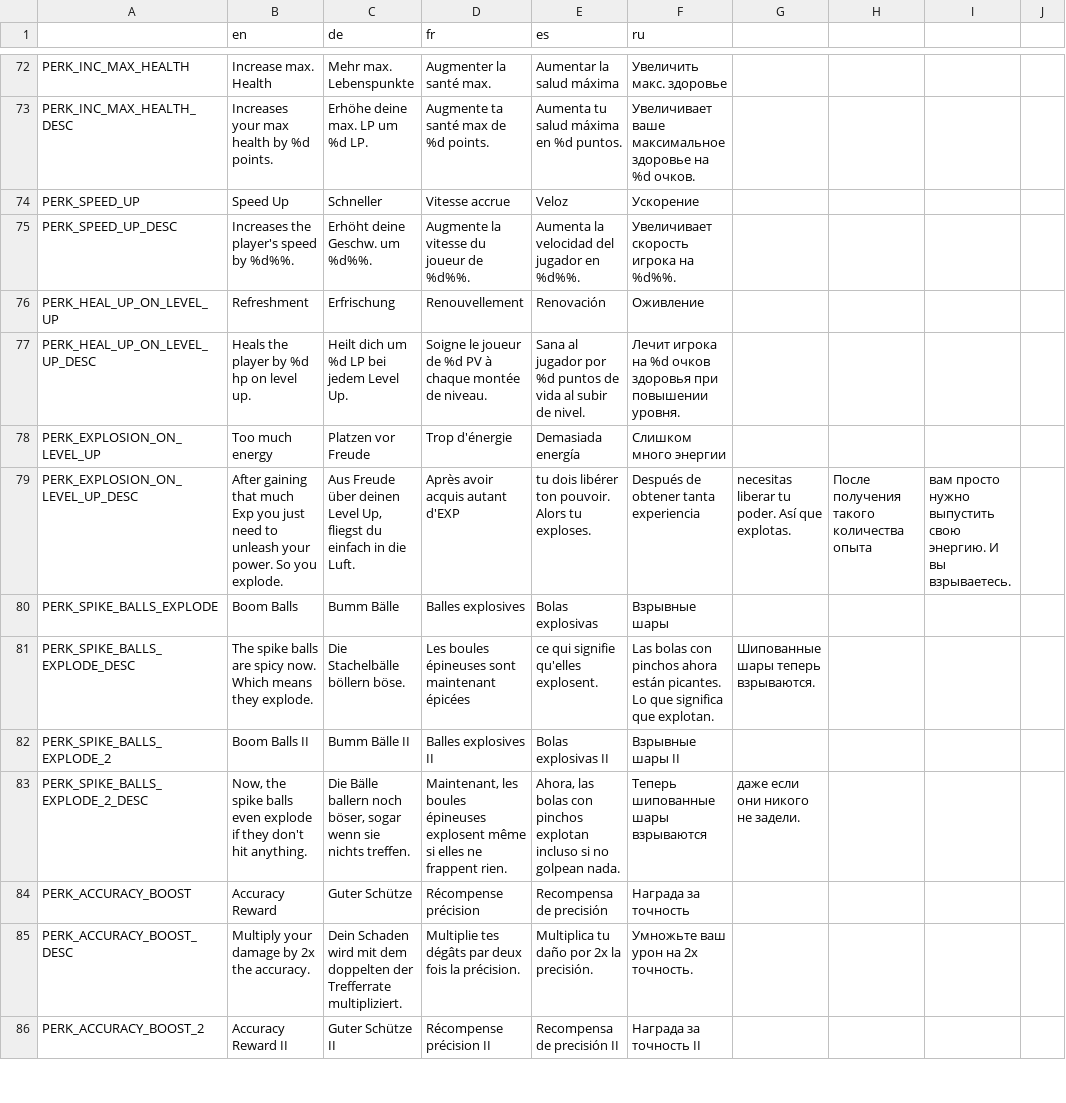
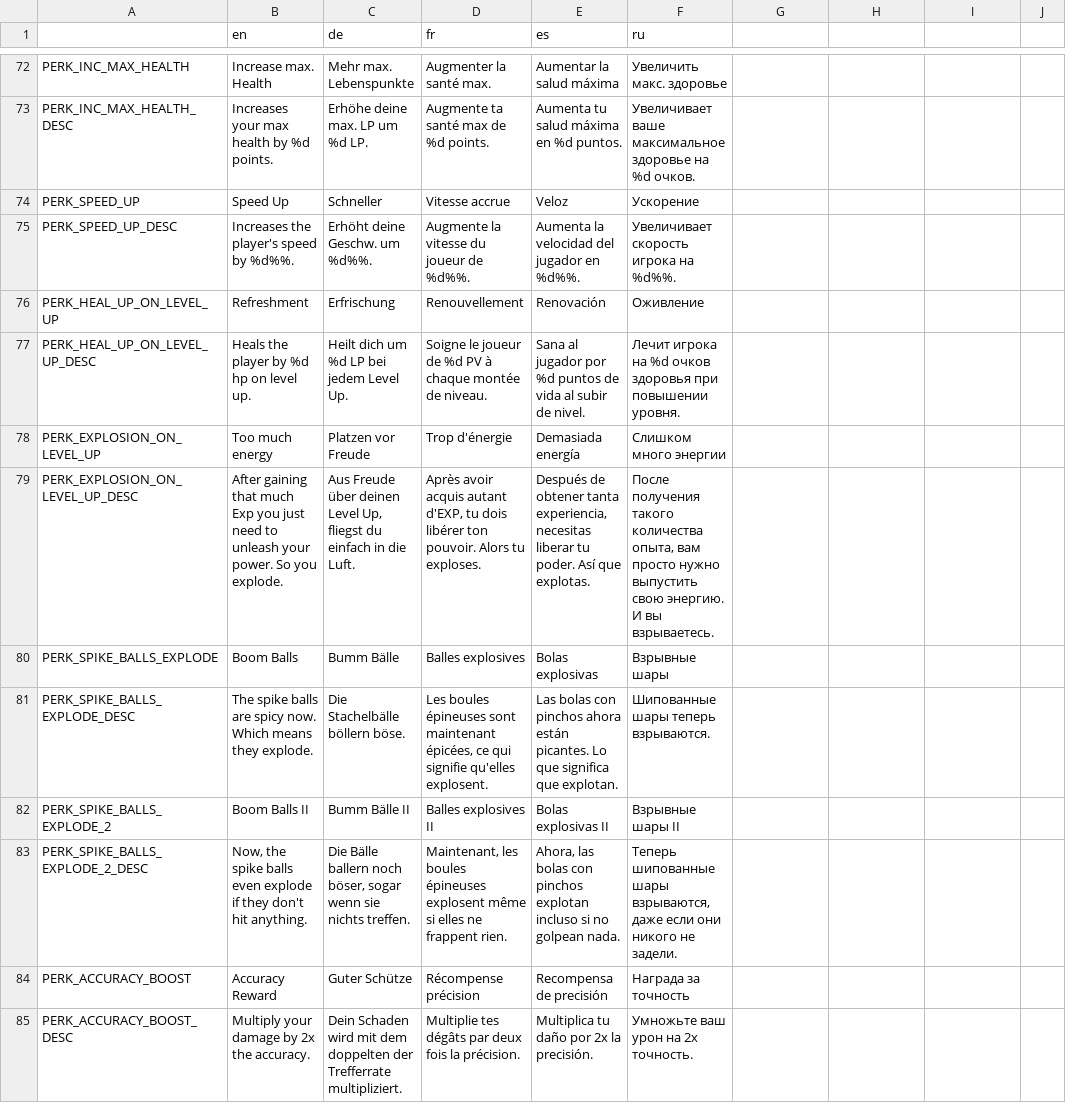
Before and after one commit to hepfnepf/Blutfest, a CSV file: Localization/Translation.csv, drawn as a sheet; only a part is shown, gaps mark what is left out; the shorter side is filled out with more unchanged rows; the diff covers the shown part only.

```diff
--- a/Localization/Translation.csv
+++ b/Localization/Translation.csv
@@ -78,7 +78,7 @@ PERK_HEAL_UP_ON_LEVEL_UP_DESC,Heals the player by %d hp on level up.,Heilt dich
 PERK_EXPLOSION_ON_LEVEL_UP,Too much energy,Platzen vor Freude,Trop d'énergie,Demasiada energía,Слишком много энергии
-PERK_EXPLOSION_ON_LEVEL_UP_DESC,After gaining that much Exp you just need to unleash your power. So you explode.,"Aus Freude über deinen Level Up, fliegst du einfach in die Luft.",Après avoir acquis autant d'EXP, tu dois libérer ton pouvoir. Alors tu exploses.,Después de obtener tanta experiencia, necesitas liberar tu poder. Así que explotas.,После получения такого количества опыта, вам просто нужно выпустить свою энергию. И вы взрываетесь.
+PERK_EXPLOSION_ON_LEVEL_UP_DESC,After gaining that much Exp you just need to unleash your power. So you explode.,"Aus Freude über deinen Level Up, fliegst du einfach in die Luft.","Après avoir acquis autant d'EXP, tu dois libérer ton pouvoir. Alors tu exploses.","Después de obtener tanta experiencia, necesitas liberar tu poder. Así que explotas.","После получения такого количества опыта, вам просто нужно выпустить свою энергию. И вы взрываетесь."
 PERK_SPIKE_BALLS_EXPLODE,Boom Balls,Bumm Bälle,Balles explosives,Bolas explosivas,Взрывные шары
-PERK_SPIKE_BALLS_EXPLODE_DESC,The spike balls are spicy now. Which means they explode.,Die Stachelbälle böllern böse.,Les boules épineuses sont maintenant épicées, ce qui signifie qu'elles explosent.,Las bolas con pinchos ahora están picantes. Lo que significa que explotan.,Шипованные шары теперь взрываются.
+PERK_SPIKE_BALLS_EXPLODE_DESC,The spike balls are spicy now. Which means they explode.,Die Stachelbälle böllern böse.,"Les boules épineuses sont maintenant épicées, ce qui signifie qu'elles explosent.",Las bolas con pinchos ahora están picantes. Lo que significa que explotan.,Шипованные шары теперь взрываются.
 PERK_SPIKE_BALLS_EXPLODE_2,Boom Balls II,Bumm Bälle II,Balles explosives II,Bolas explosivas II,Взрывные шары II
-PERK_SPIKE_BALLS_EXPLODE_2_DESC,"Now, the spike balls even explode if they don't hit anything.","Die Bälle ballern noch böser, sogar wenn sie nichts treffen.","Maintenant, les boules épineuses explosent même si elles ne frappent rien.","Ahora, las bolas con pinchos explotan incluso si no golpean nada.",Теперь шипованные шары взрываются, даже если они никого не задели.
+PERK_SPIKE_BALLS_EXPLODE_2_DESC,"Now, the spike balls even explode if they don't hit anything.","Die Bälle ballern noch böser, sogar wenn sie nichts treffen.","Maintenant, les boules épineuses explosent même si elles ne frappent rien.","Ahora, las bolas con pinchos explotan incluso si no golpean nada.","Теперь шипованные шары взрываются, даже если они никого не задели."
 PERK_ACCURACY_BOOST,Accuracy Reward,Guter Schütze,Récompense précision,Recompensa de precisión,Награда за точность
```
Also changed, not shown: 5 added rows and 35 edited cells elsewhere in this file, 33 other files.
